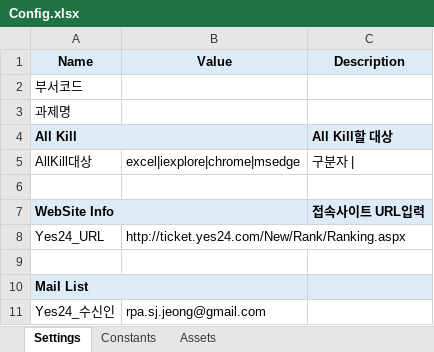
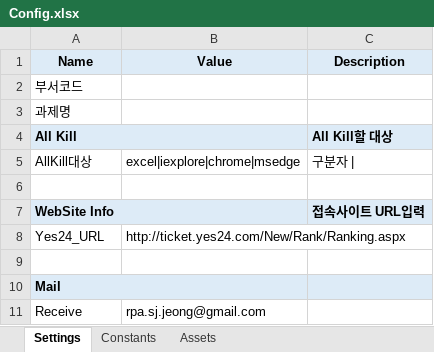
Before and after one commit to hayleeBae/RPA_REF_TicketRanking, an Excel workbook: Data/Config.xlsx, sheet Settings, drawn as a sheet; only a part is shown; values as stored, in another font and other column widths than the file's, no borders; the diff covers the shown part only; the diff names each change by its address in the sheet, - before the commit and + after, or states it on an @@ line.

```diff
--- a/Data/Config.xlsx (sheet Settings)
+++ b/Data/Config.xlsx (sheet Settings)
-A10 (Name): Mail List
+A10 (Name): Mail
-A11 (Name): Yes24_수신인
+A11 (Name): Receive
```
Also changed, not shown: 2 added rows elsewhere in this sheet, 13 other files.
